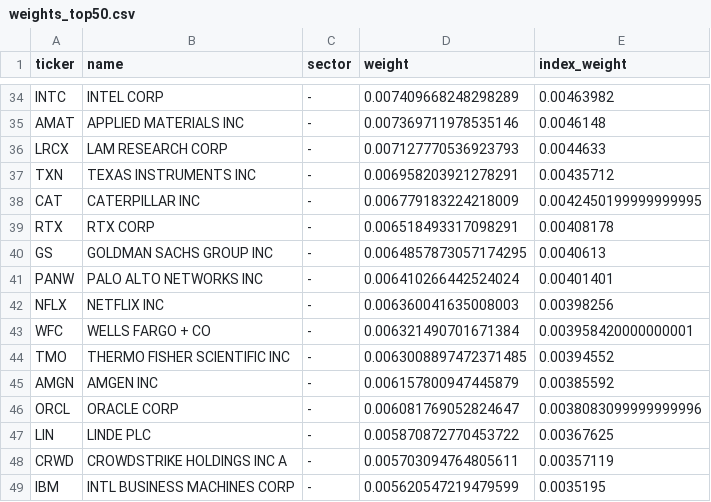
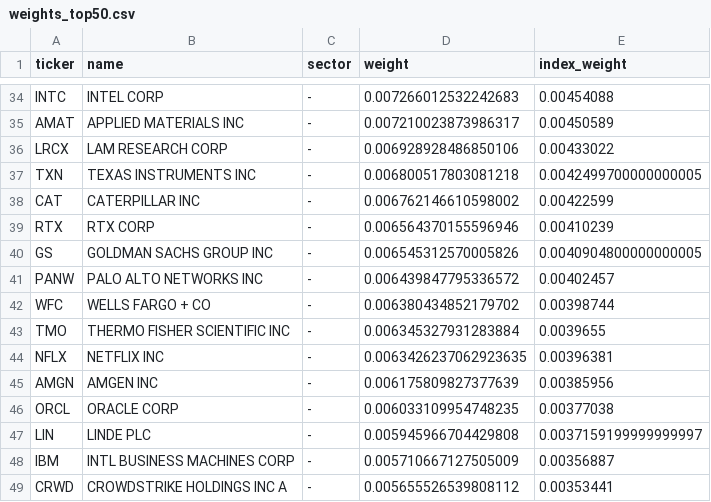
Before and after one commit to lonb3k/dispersion, a CSV file: data/weights_top50.csv, drawn as a sheet; only a part is shown, gaps mark what is left out; removed rows and columns are numbered as before the commit, all else as after; the diff covers the shown part only; the diff names each change by its address in the sheet, - before the commit and + after, or states it on an @@ line.

```diff
--- a/data/weights_top50.csv
+++ b/data/weights_top50.csv
-D34 (weight): 0.007409668248298289
+D34 (weight): 0.007266012532242683
-E34 (index_weight): 0.00463982
+E34 (index_weight): 0.00454088
-D35 (weight): 0.007369711978535146
+D35 (weight): 0.007210023873986317
-E35 (index_weight): 0.0046148
+E35 (index_weight): 0.00450589
-D36 (weight): 0.007127770536923793
+D36 (weight): 0.006928928486850106
-E36 (index_weight): 0.0044633
+E36 (index_weight): 0.00433022
-D37 (weight): 0.006958203921278291
+D37 (weight): 0.006800517803081218
-E37 (index_weight): 0.00435712
+E37 (index_weight): 0.0042499700000000005
-D38 (weight): 0.006779183224218009
+D38 (weight): 0.006762146610598002
-E38 (index_weight): 0.0042450199999999995
+E38 (index_weight): 0.00422599
-D39 (weight): 0.006518493317098291
+D39 (weight): 0.006564370155596946
-E39 (index_weight): 0.00408178
+E39 (index_weight): 0.00410239
-D40 (weight): 0.0064857873057174295
+D40 (weight): 0.006545312570005826
-E40 (index_weight): 0.0040613
+E40 (index_weight): 0.0040904800000000005
-D41 (weight): 0.006410266442524024
+D41 (weight): 0.006439847795336572
-E41 (index_weight): 0.00401401
+E41 (index_weight): 0.00402457
-row 42: NFLX | NETFLIX INC | - | 0.006360041635008003 | 0.00398256
-D42 (weight): 0.006321490701671384
+D42 (weight): 0.006380434852179702
-E42 (index_weight): 0.003958420000000001
+E42 (index_weight): 0.00398744
-D43 (weight): 0.0063008897472371485
+D43 (weight): 0.006345327931283884
-E43 (index_weight): 0.00394552
+E43 (index_weight): 0.0039655
+row 44: NFLX | NETFLIX INC | - | 0.0063426237062923635 | 0.00396381
-D45 (weight): 0.006157800947445879
+D45 (weight): 0.006175809827377639
-E45 (index_weight): 0.00385592
+E45 (index_weight): 0.00385956
-D46 (weight): 0.006081769052824647
+D46 (weight): 0.006033109954748235
-E46 (index_weight): 0.0038083099999999996
+E46 (index_weight): 0.00377038
-D47 (weight): 0.005870872770453722
+D47 (weight): 0.005945966704429808
-E47 (index_weight): 0.00367625
+E47 (index_weight): 0.0037159199999999997
-row 48: CRWD | CROWDSTRIKE HOLDINGS INC A | - | 0.005703094764805611 | 0.00357119
-D48 (weight): 0.005620547219479599
+D48 (weight): 0.005710667127505009
-E48 (index_weight): 0.0035195
+E48 (index_weight): 0.00356887
+row 49: CRWD | CROWDSTRIKE HOLDINGS INC A | - | 0.005655526539808112 | 0.00353441
```
Also changed, not shown: 5 added rows, 5 removed rows and 58 edited cells elsewhere in this file, data/implied_corr_history.csv, 3 other files.
